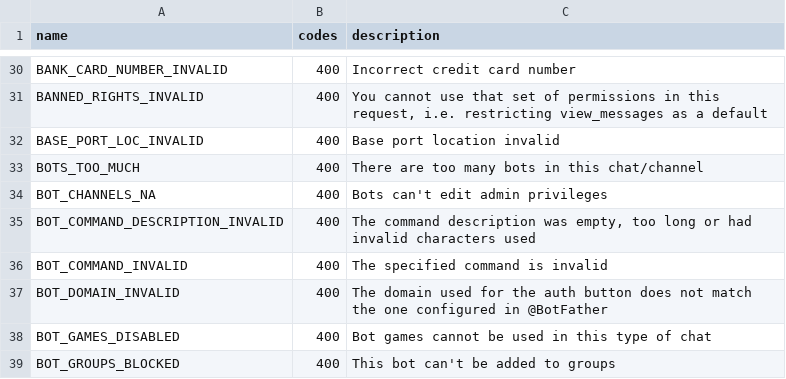
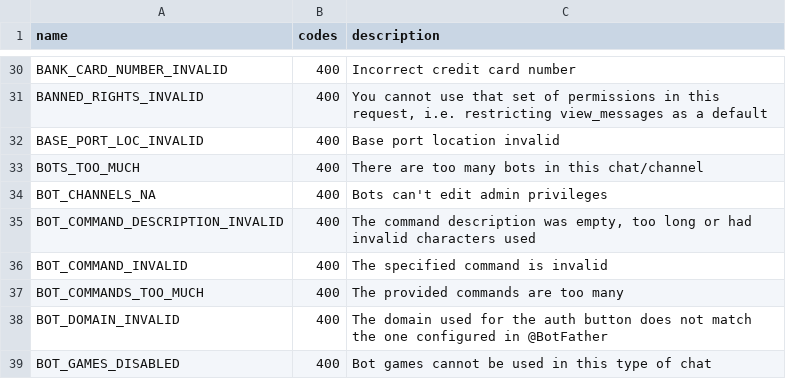
Before and after one commit to sz3333/lidfax-tl, a CSV file: telethon_generator/data/errors.csv, drawn as a sheet; only a part is shown, gaps mark what is left out; the shorter side is filled out with more unchanged rows; the diff names each change by its address in the sheet, - before the commit and + after, or states it on an @@ line.

Commit message:
synchronize with telethon

```diff
--- a/telethon_generator/data/errors.csv
+++ b/telethon_generator/data/errors.csv
+row 37: BOT_COMMANDS_TOO_MUCH | 400 | The provided commands are too many
```
Also changed, not shown: 5 other files.
